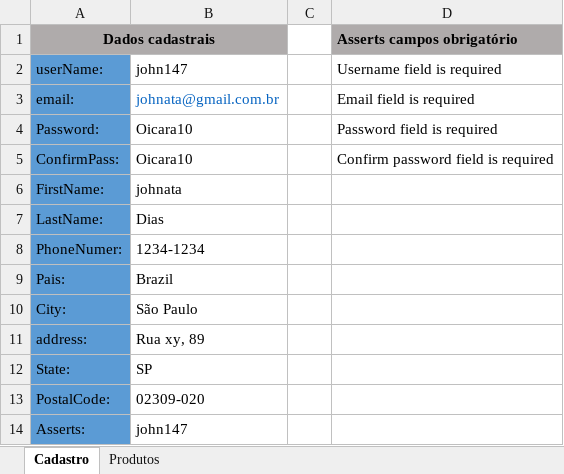
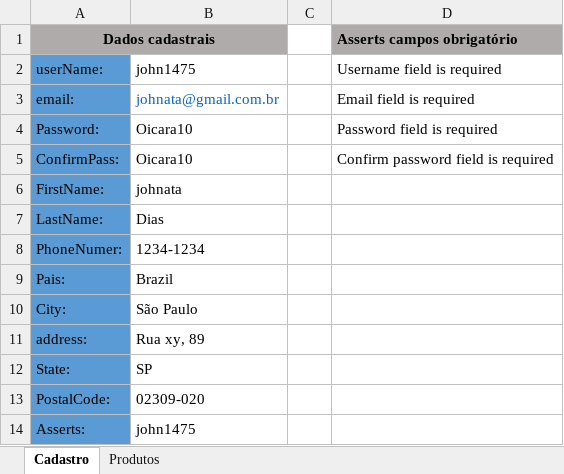
Before and after one commit to Johnatadias/automacao-treinamentoHub-TDD, an Excel workbook: target/dadosParaTest/massaDeDadosTestes.XLSX, sheet Cadastro, drawn as a sheet; values as stored, in another font and other column widths than the file's, no borders; the diff names each change by its address in the sheet, - before the commit and + after, or states it on an @@ line.

Commit message:
Implementação do report dos casos de testes

```diff
--- a/target/dadosParaTest/massaDeDadosTestes.XLSX (sheet Cadastro)
+++ b/target/dadosParaTest/massaDeDadosTestes.XLSX (sheet Cadastro)
-B2: john147
+B2: john1475
-B14: john147
+B14: john1475
```
Also changed, not shown: 29 other files.
